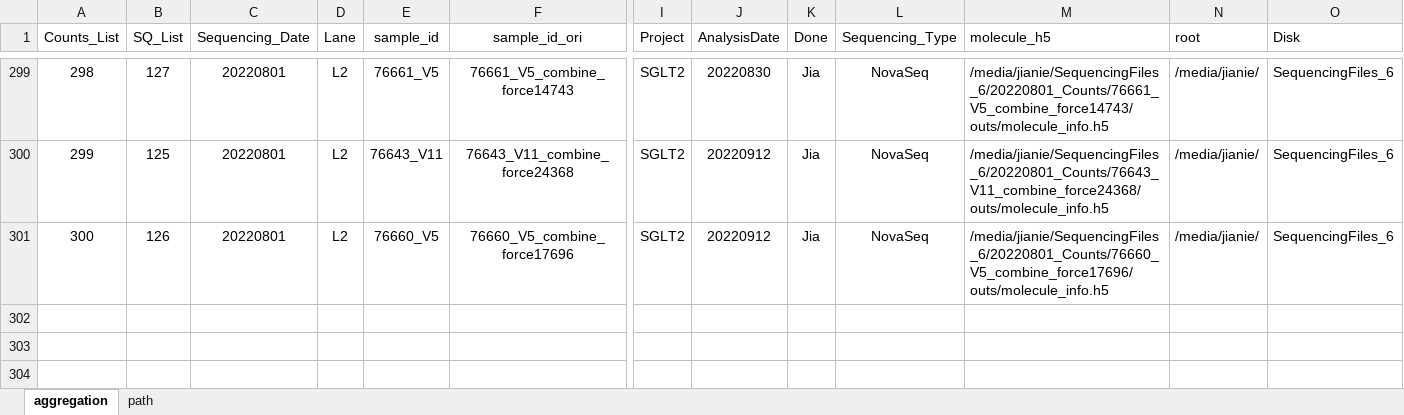
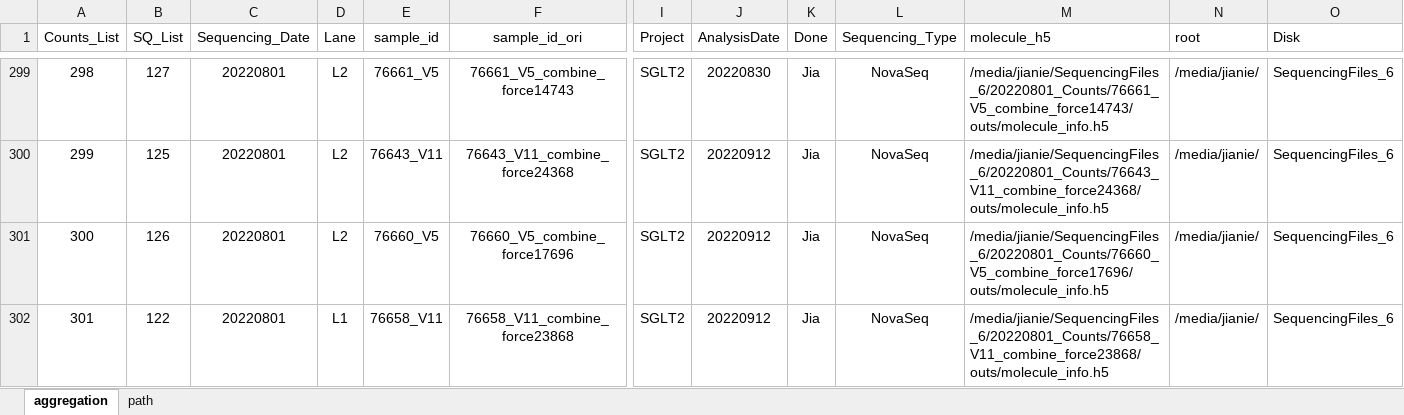
Before and after one commit to dnarna909/UTHSC_cellranger_codes_files, an Excel workbook: ExperimentSummaryFiles/Form 3_cellranger_counts_summary.xlsx, sheet aggregation, drawn as a sheet; only a part is shown, gaps mark what is left out; values as stored, in another font and other column widths than the file's, no borders; charts and pictures not drawn; rows hold the shown columns only; the diff names each change by its address in the sheet, - before the commit and + after, or states it on an @@ line.

```diff
--- a/ExperimentSummaryFiles/Form 3_cellranger_counts_summary.xlsx (sheet aggregation)
+++ b/ExperimentSummaryFiles/Form 3_cellranger_counts_summary.xlsx (sheet aggregation)
+row 302: 301 | 122 | 20220801 | L1 | 76658_V11 | 76658_V11_combine_force23868 | SGLT2 | 20220912 | Jia | NovaSeq | /media/jianie/SequencingFiles_6/20220801_Counts/76658_V11_combine_force23868/outs/molecule_info.h5 | /media/jianie/ | SequencingFiles_6
```
Also changed, not shown: AggrFiles/SGLT2.xlsx, 2 other files.
